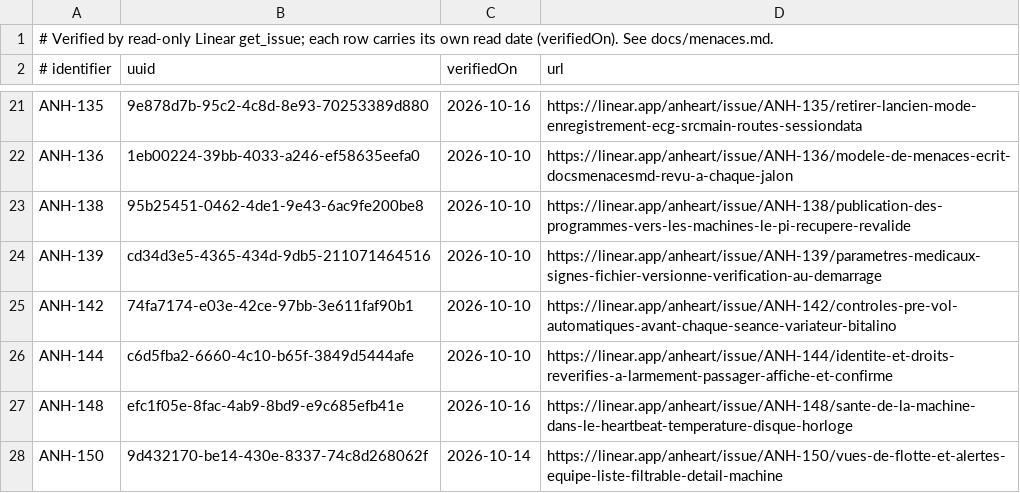
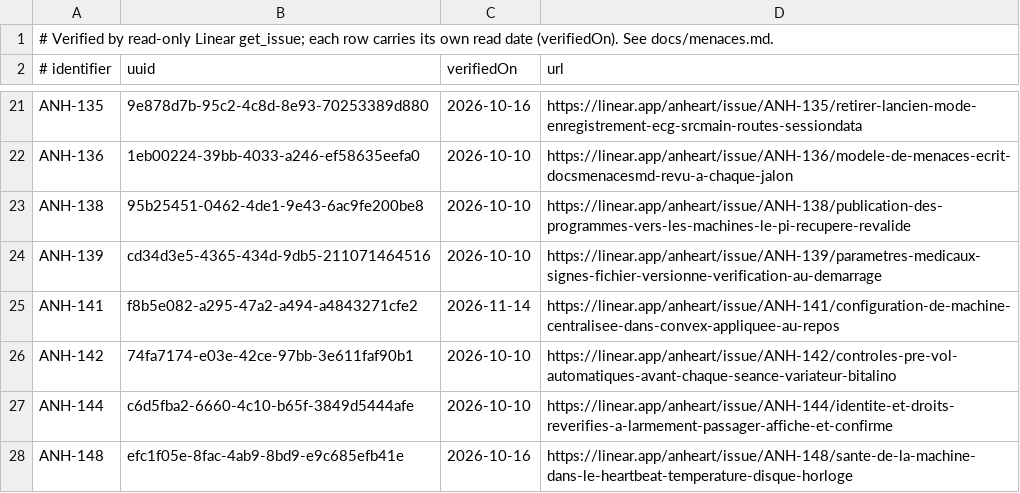
Before and after one commit to anheartpro-byte/Anheart, a TSV file: scripts/ci/men-linear-issues.tsv, drawn as a sheet; only a part is shown, gaps mark what is left out; the shorter side is filled out with more unchanged rows; the diff names each change by its address in the sheet, - before the commit and + after, or states it on an @@ line.

Commit message:
ANH-141 : aucun départ entre l'écriture d'une configuration et le redémarrage, aucune configuration sans RECORD_MACHINE_ID, un verrou tenu ne revient que confirmé (revue de la couche Pi)
Dès avant l'écriture de data/config.applied.json (ou de config.level.json)
et jusqu'à la sortie 75, le runtime refuse tout armement par un refus typé
de sa famille, RestartPending, et la console refuse avant ses portes tout
départ manuel, de banc, programmé ou lancé du site avec la phrase
« redemarrage pour la nouvelle configuration en cours » ; un lancement du
site finit en échec avec cette raison. Une écriture qui échoue lève le
refus. La console n'écrit rien si elle n'est plus au repos une fois la
réponse du site reçue.

Sans RECORD_MACHINE_ID, la console ne demande, n'applique ni ne relit
aucune configuration : celle d'une autre machine, signée par la même clé,
était prise. Elle tourne sur son .env, le dit une fois et sur la carte de
la page Sécurité ; read_offer exige toujours la machine.

Un niveau abaissé tient toujours un verrou à faux au redémarrage ; un
niveau relevé ne le rend plus de lui même : c'est un changement de clé de
sûreté, false -> true, qui attend la confirmation d'un opérateur au repos.

Docs : la console hors ligne garde le dernier niveau signé, la console sur
son .env n'a pas la barrière du niveau, ANH-141 inscrit au registre Linear
vérifié et nommé dans MEN-04.

```diff
--- a/scripts/ci/men-linear-issues.tsv
+++ b/scripts/ci/men-linear-issues.tsv
+row 25: ANH-141 | f8b5e082-a295-47a2-a494-a4843271cfe2 | 2026-11-14 | https://linear.app/anheart/issue/ANH-141/configuration-de-machine-centralisee-dans-convex-appliquee-au-repos
```
Also changed, not shown: 13 other files.
